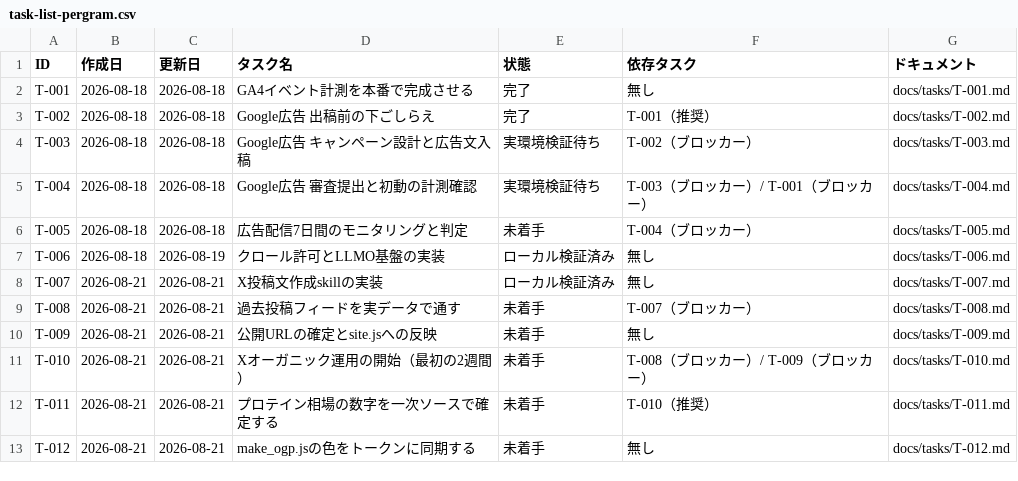
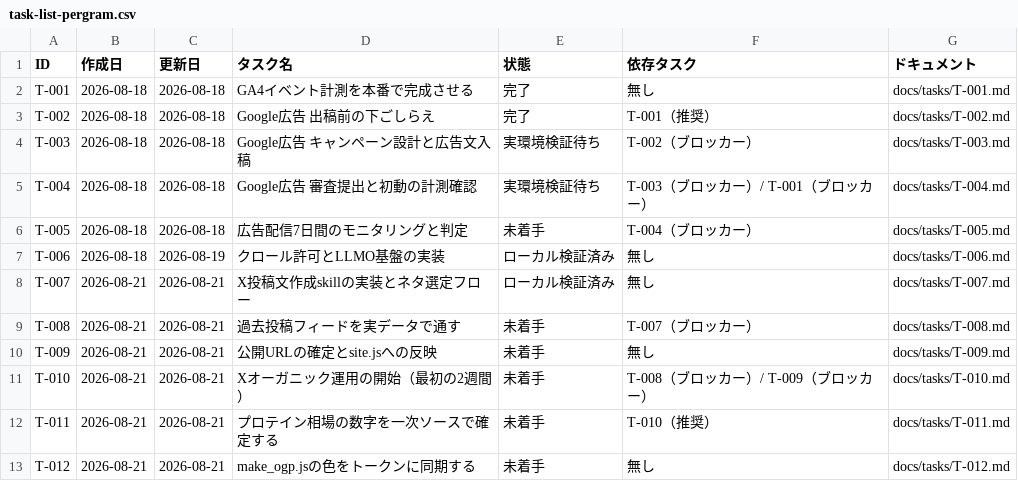
Before and after one commit to umiji/pergram, a CSV file: docs/task-list-pergram.csv, drawn as a sheet.

```diff
--- a/docs/task-list-pergram.csv
+++ b/docs/task-list-pergram.csv
@@ -7,3 +7,3 @@ T-005,2026-08-18,2026-08-18,広告配信7日間のモニタリングと判定,
 T-006,2026-08-18,2026-08-19,クロール許可とLLMO基盤の実装,ローカル検証済み,無し,docs/tasks/T-006.md
-T-007,2026-08-21,2026-08-21,X投稿文作成skillの実装,ローカル検証済み,無し,docs/tasks/T-007.md
+T-007,2026-08-21,2026-08-21,X投稿文作成skillの実装とネタ選定フロー,ローカル検証済み,無し,docs/tasks/T-007.md
 T-008,2026-08-21,2026-08-21,過去投稿フィードを実データで通す,未着手,T-007（ブロッカー）,docs/tasks/T-008.md
```
Also changed, not shown: 12 other files.
